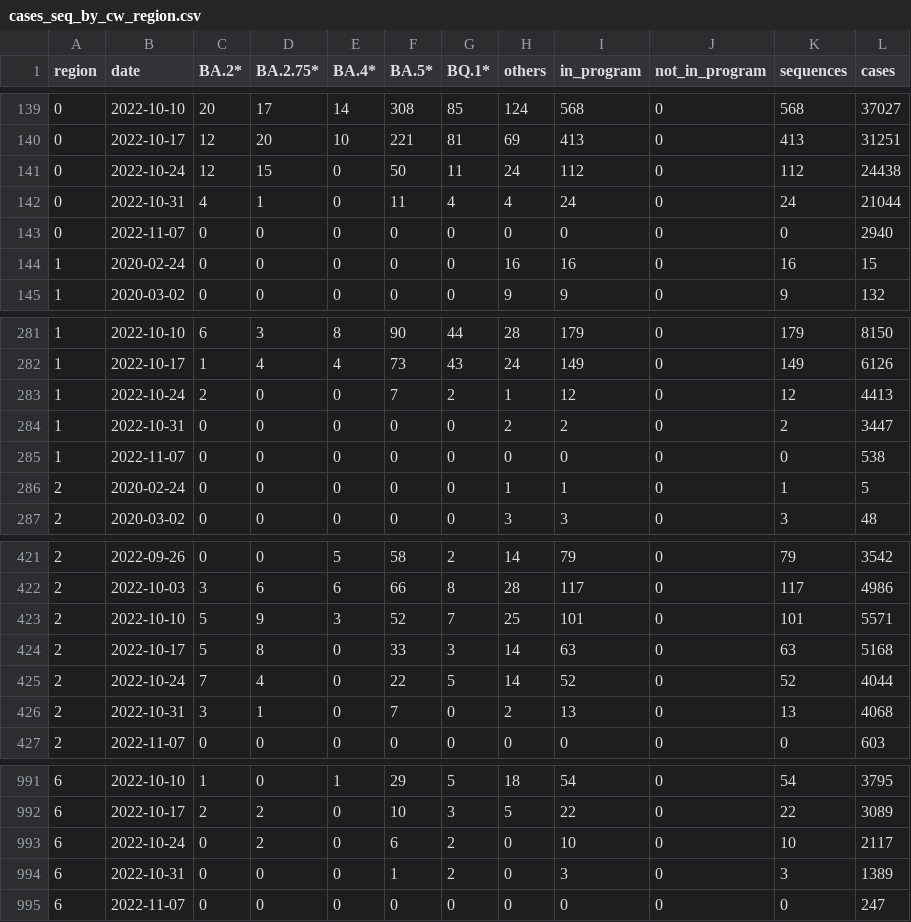
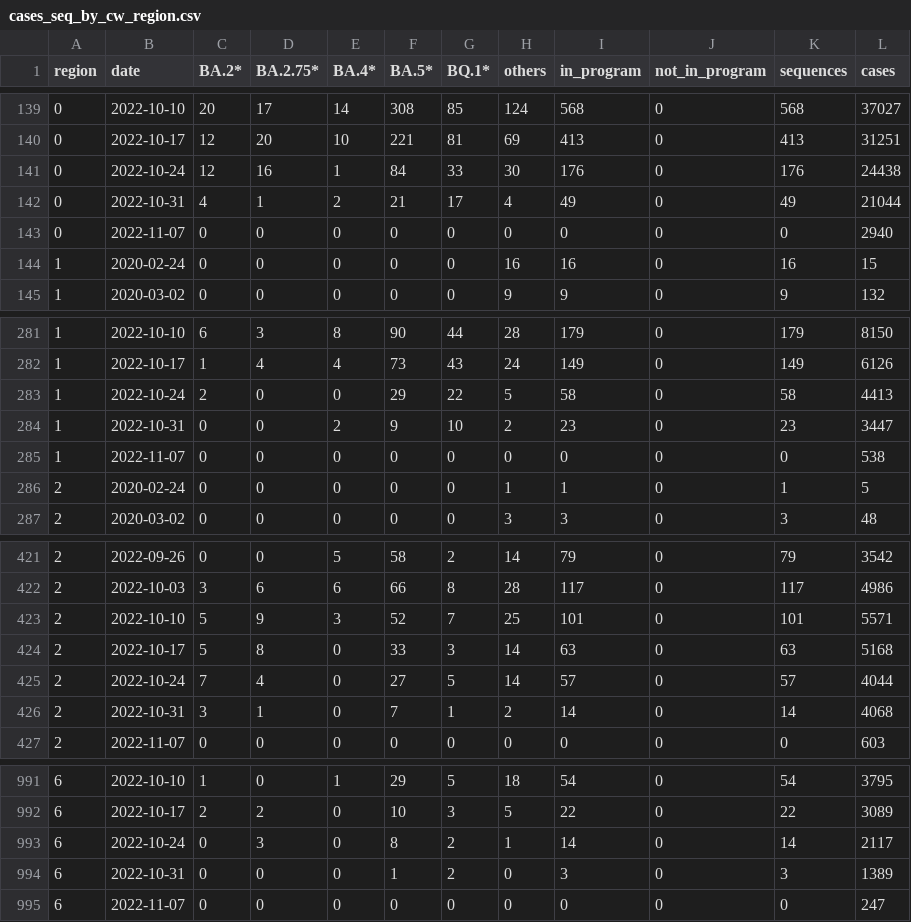
Before and after one commit to CovSeqCH/SequencingStats_and_Variants, a CSV file: data/cases_seq_by_cw_region.csv, drawn as a sheet; only a part is shown, gaps mark what is left out; the diff covers the shown part only.

```diff
--- a/data/cases_seq_by_cw_region.csv
+++ b/data/cases_seq_by_cw_region.csv
@@ -140,4 +140,4 @@ region,date,BA.2*,BA.2.75*,BA.4*,BA.5*,BQ.1*,others,in_program,not_in_program,se
 0,2022-10-17,12,20,10,221,81,69,413,0,413,31251
-0,2022-10-24,12,15,0,50,11,24,112,0,112,24438
-0,2022-10-31,4,1,0,11,4,4,24,0,24,21044
+0,2022-10-24,12,16,1,84,33,30,176,0,176,24438
+0,2022-10-31,4,1,2,21,17,4,49,0,49,21044
 0,2022-11-07,0,0,0,0,0,0,0,0,0,2940
@@ -282,4 +282,4 @@ region,date,BA.2*,BA.2.75*,BA.4*,BA.5*,BQ.1*,others,in_program,not_in_program,se
 1,2022-10-17,1,4,4,73,43,24,149,0,149,6126
-1,2022-10-24,2,0,0,7,2,1,12,0,12,4413
-1,2022-10-31,0,0,0,0,0,2,2,0,2,3447
+1,2022-10-24,2,0,0,29,22,5,58,0,58,4413
+1,2022-10-31,0,0,2,9,10,2,23,0,23,3447
 1,2022-11-07,0,0,0,0,0,0,0,0,0,538
@@ -424,4 +424,4 @@ region,date,BA.2*,BA.2.75*,BA.4*,BA.5*,BQ.1*,others,in_program,not_in_program,se
 2,2022-10-17,5,8,0,33,3,14,63,0,63,5168
-2,2022-10-24,7,4,0,22,5,14,52,0,52,4044
-2,2022-10-31,3,1,0,7,0,2,13,0,13,4068
+2,2022-10-24,7,4,0,27,5,14,57,0,57,4044
+2,2022-10-31,3,1,0,7,1,2,14,0,14,4068
 2,2022-11-07,0,0,0,0,0,0,0,0,0,603
@@ -992,3 +992,3 @@ region,date,BA.2*,BA.2.75*,BA.4*,BA.5*,BQ.1*,others,in_program,not_in_program,se
 6,2022-10-17,2,2,0,10,3,5,22,0,22,3089
-6,2022-10-24,0,2,0,6,2,0,10,0,10,2117
+6,2022-10-24,0,3,0,8,2,1,14,0,14,2117
 6,2022-10-31,0,0,0,1,2,0,3,0,3,1389
```
Also changed, not shown: 6 edited cells elsewhere in this file, data/mutation_counts.csv, data/recent_common_variants_by_week.csv, 14 other files.
